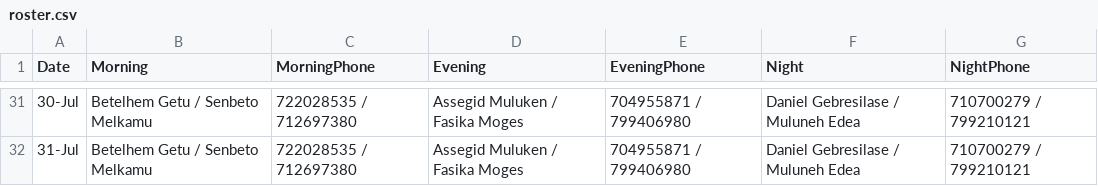
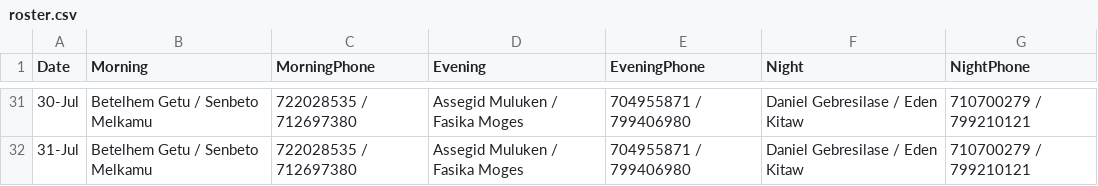
Before and after one commit to Bereketzenebe/NOC-Portal, a CSV file: roster.csv, drawn as a sheet; only a part is shown, gaps mark what is left out; the diff covers the shown part only.

```diff
--- a/roster.csv
+++ b/roster.csv
@@ -31,2 +31,2 @@ Date,Morning,MorningPhone,Evening,EveningPhone,Night,NightPhone
-30-Jul,Betelhem Getu / Senbeto Melkamu,722028535 / 712697380,Assegid Muluken / Fasika Moges,704955871 / 799406980,Daniel Gebresilase / Muluneh Edea,710700279 / 799210121
-31-Jul,Betelhem Getu / Senbeto Melkamu,722028535 / 712697380,Assegid Muluken / Fasika Moges,704955871 / 799406980,Daniel Gebresilase / Muluneh Edea,710700279 / 799210121
+30-Jul,Betelhem Getu / Senbeto Melkamu,722028535 / 712697380,Assegid Muluken / Fasika Moges,704955871 / 799406980,Daniel Gebresilase / Eden Kitaw,710700279 / 799210121
+31-Jul,Betelhem Getu / Senbeto Melkamu,722028535 / 712697380,Assegid Muluken / Fasika Moges,704955871 / 799406980,Daniel Gebresilase / Eden Kitaw,710700279 / 799210121
```
Also changed, not shown: 21 edited cells elsewhere in this file.
